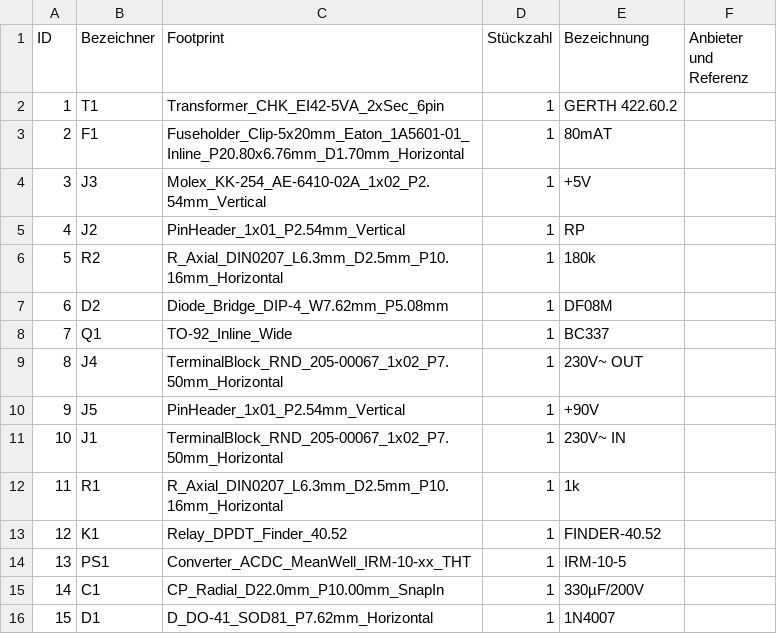
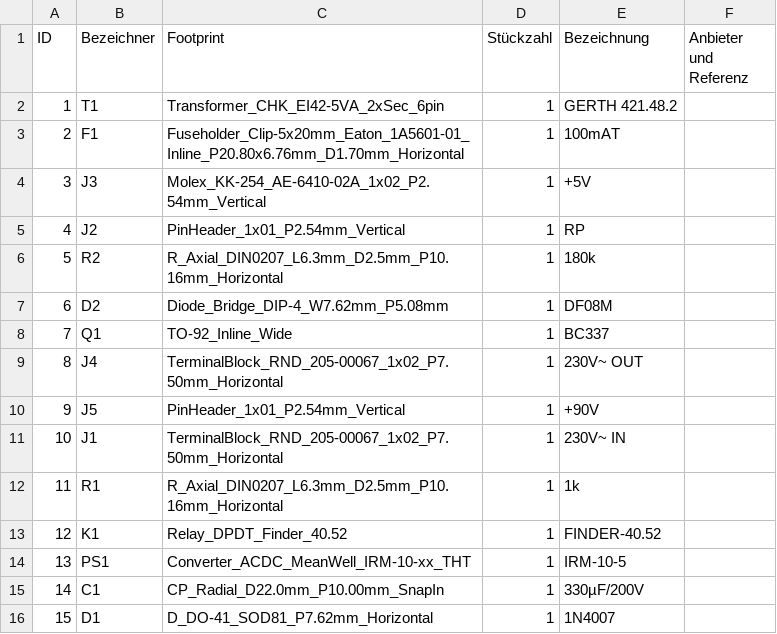
Before and after one commit to rwobrecht/piTelex-contrib, a CSV file: Stromversorgung-für-TW39-mit-Powersave/KiCad/Stromversorgung.csv, drawn as a sheet.

```diff
--- a/Stromversorgung-für-TW39-mit-Powersave/KiCad/Stromversorgung.csv
+++ b/Stromversorgung-für-TW39-mit-Powersave/KiCad/Stromversorgung.csv
@@ -1,4 +1,4 @@
 "ID";"Bezeichner";"Footprint";"Stückzahl";"Bezeichnung";"Anbieter und Referenz";
-1;"T1";"Transformer_CHK_EI42-5VA_2xSec_6pin";1;"GERTH 422.60.2";;;
-2;"F1";"Fuseholder_Clip-5x20mm_Eaton_1A5601-01_Inline_P20.80x6.76mm_D1.70mm_Horizontal";1;"80mAT";;;
+1;"T1";"Transformer_CHK_EI42-5VA_2xSec_6pin";1;"GERTH 421.48.2";;;
+2;"F1";"Fuseholder_Clip-5x20mm_Eaton_1A5601-01_Inline_P20.80x6.76mm_D1.70mm_Horizontal";1;"100mAT";;;
 3;"J3";"Molex_KK-254_AE-6410-02A_1x02_P2.54mm_Vertical";1;"+5V";;;
```
Also changed, not shown: 19 other files.
